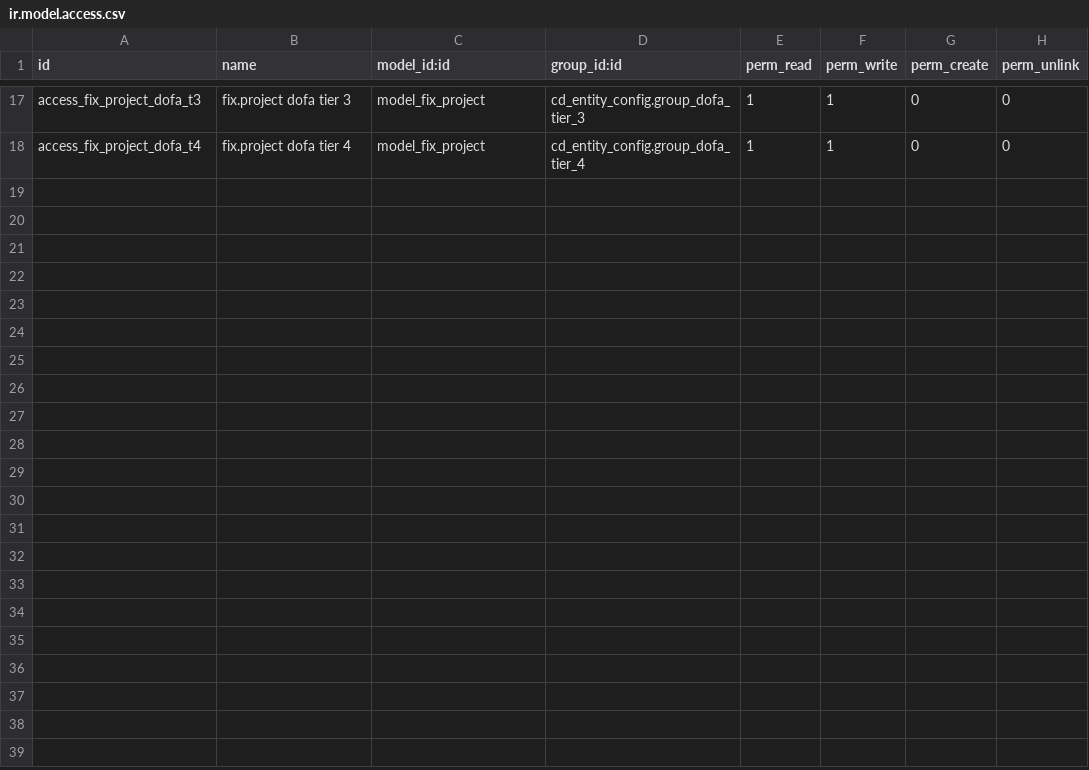
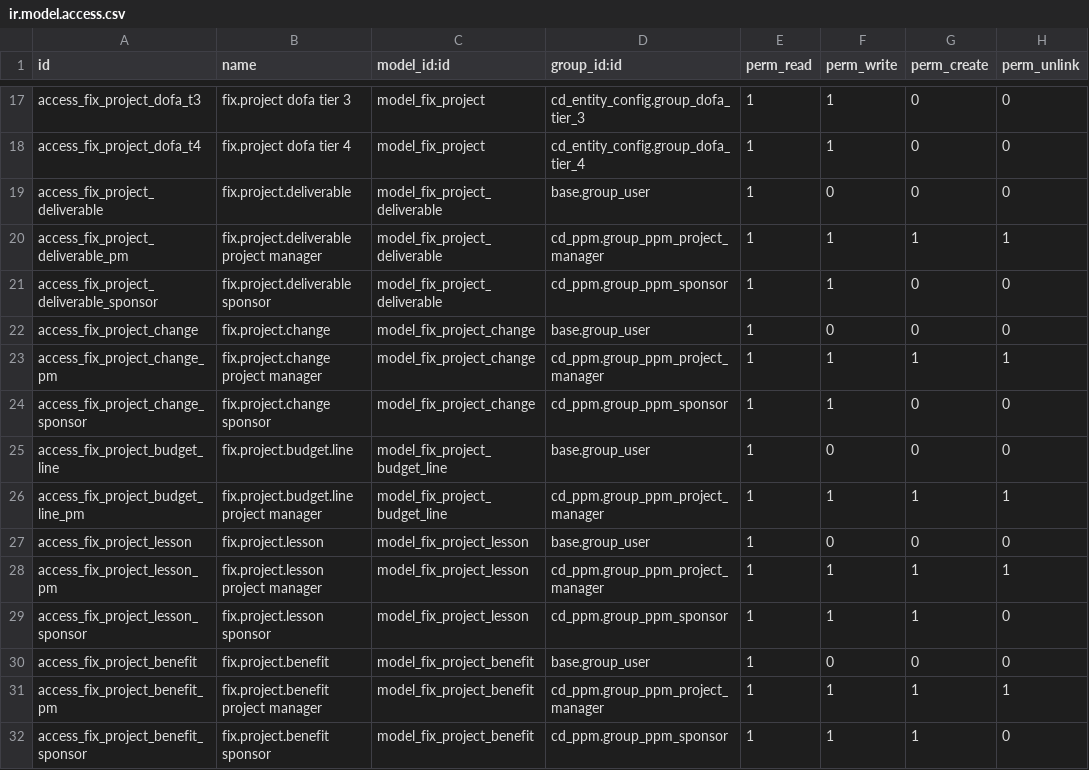
Before and after one commit to maz279/1000fix_new_erp_system, a CSV file: 1000_fix_codebase/addons/domain/i_governance/cd_ppm/security/ir.model.access.csv, drawn as a sheet; only a part is shown, gaps mark what is left out.

```diff
--- a/1000_fix_codebase/addons/domain/i_governance/cd_ppm/security/ir.model.access.csv
+++ b/1000_fix_codebase/addons/domain/i_governance/cd_ppm/security/ir.model.access.csv
@@ -18 +18,15 @@ access_fix_project_dofa_t3,fix.project dofa tier 3,model_fix_project,cd_entity_c
 access_fix_project_dofa_t4,fix.project dofa tier 4,model_fix_project,cd_entity_config.group_dofa_tier_4,1,1,0,0
+access_fix_project_deliverable,fix.project.deliverable,model_fix_project_deliverable,base.group_user,1,0,0,0
+access_fix_project_deliverable_pm,fix.project.deliverable project manager,model_fix_project_deliverable,cd_ppm.group_ppm_project_manager,1,1,1,1
+access_fix_project_deliverable_sponsor,fix.project.deliverable sponsor,model_fix_project_deliverable,cd_ppm.group_ppm_sponsor,1,1,0,0
+access_fix_project_change,fix.project.change,model_fix_project_change,base.group_user,1,0,0,0
+access_fix_project_change_pm,fix.project.change project manager,model_fix_project_change,cd_ppm.group_ppm_project_manager,1,1,1,1
+access_fix_project_change_sponsor,fix.project.change sponsor,model_fix_project_change,cd_ppm.group_ppm_sponsor,1,1,0,0
+access_fix_project_budget_line,fix.project.budget.line,model_fix_project_budget_line,base.group_user,1,0,0,0
+access_fix_project_budget_line_pm,fix.project.budget.line project manager,model_fix_project_budget_line,cd_ppm.group_ppm_project_manager,1,1,1,1
+access_fix_project_lesson,fix.project.lesson,model_fix_project_lesson,base.group_user,1,0,0,0
+access_fix_project_lesson_pm,fix.project.lesson project manager,model_fix_project_lesson,cd_ppm.group_ppm_project_manager,1,1,1,1
+access_fix_project_lesson_sponsor,fix.project.lesson sponsor,model_fix_project_lesson,cd_ppm.group_ppm_sponsor,1,1,1,0
+access_fix_project_benefit,fix.project.benefit,model_fix_project_benefit,base.group_user,1,0,0,0
+access_fix_project_benefit_pm,fix.project.benefit project manager,model_fix_project_benefit,cd_ppm.group_ppm_project_manager,1,1,1,1
+access_fix_project_benefit_sponsor,fix.project.benefit sponsor,model_fix_project_benefit,cd_ppm.group_ppm_sponsor,1,1,1,0
```
Also changed, not shown: 17 other files.
